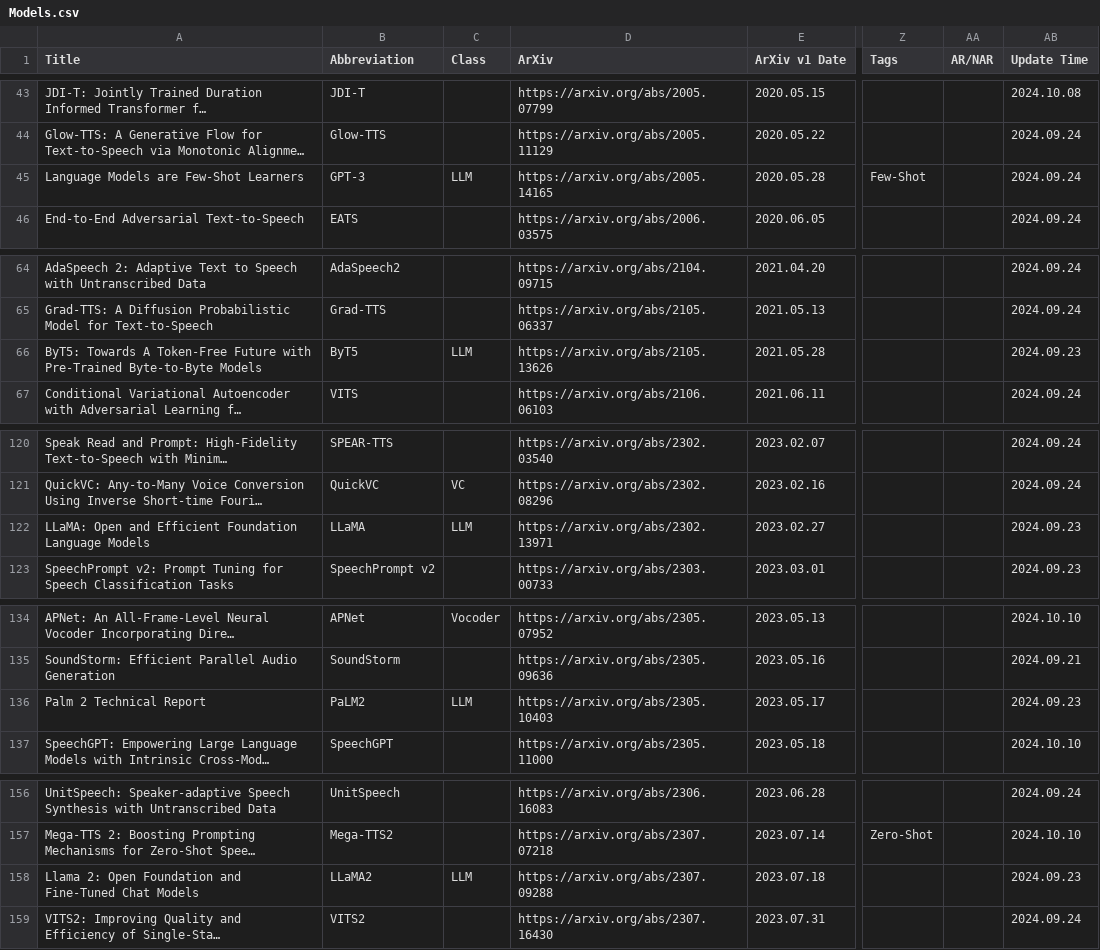
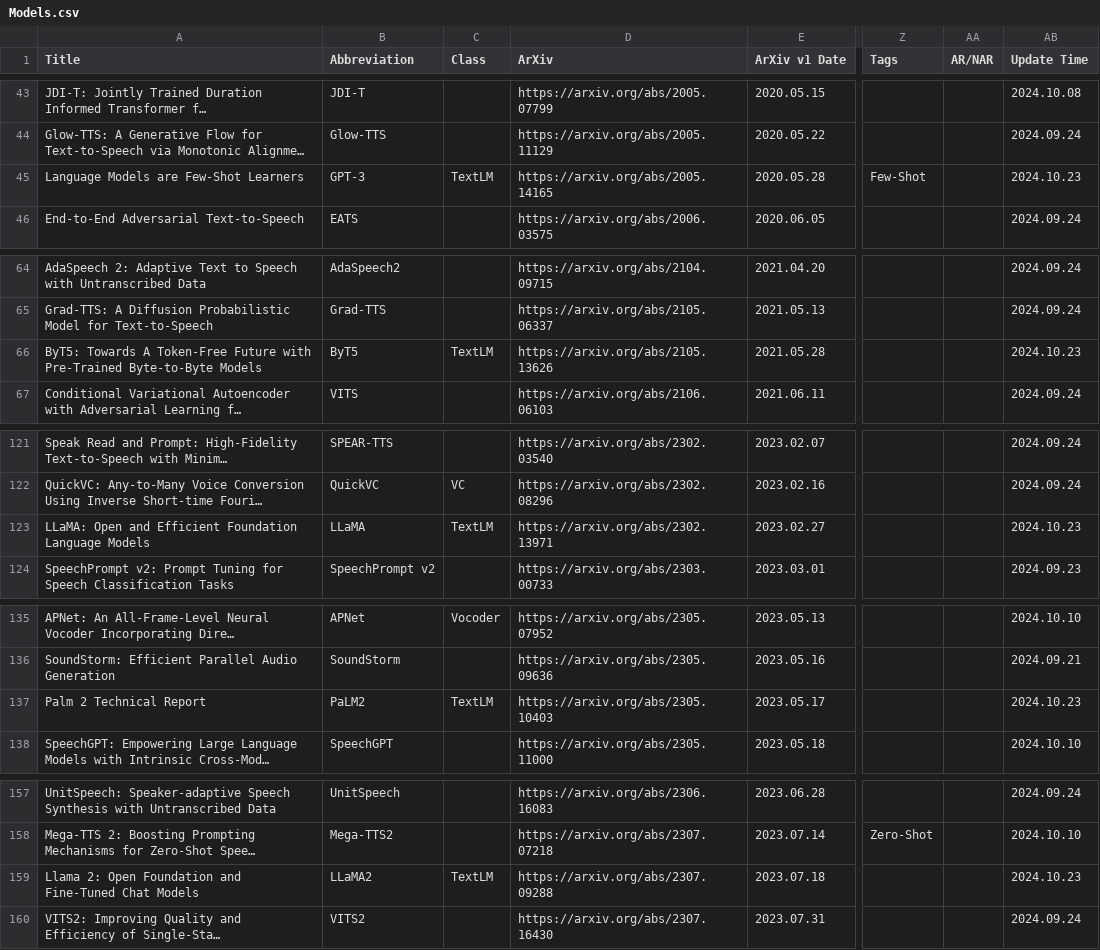
Before and after one commit to SapphireLab/Sapphire-TTS-Collection, a CSV file: Models.csv, drawn as a sheet; only a part is shown, gaps mark what is left out; long unchanged cells end in …; addresses are those after the commit; the diff covers the shown part only; the diff names each change by its address in the sheet, - before the commit and + after, or states it on an @@ line.

```diff
--- a/Models.csv
+++ b/Models.csv
-C45 (Class): LLM
+C45 (Class): TextLM
-AB45 (Update Time): 2024.09.24
+AB45 (Update Time): 2024.10.23
-C66 (Class): LLM
+C66 (Class): TextLM
-AB66 (Update Time): 2024.09.23
+AB66 (Update Time): 2024.10.23
-C123 (Class): LLM
+C123 (Class): TextLM
-AB123 (Update Time): 2024.09.23
+AB123 (Update Time): 2024.10.23
-C137 (Class): LLM
+C137 (Class): TextLM
-AB137 (Update Time): 2024.09.23
+AB137 (Update Time): 2024.10.23
-C159 (Class): LLM
+C159 (Class): TextLM
-AB159 (Update Time): 2024.09.23
+AB159 (Update Time): 2024.10.23
```
Also changed, not shown: 2 added rows and 71 edited cells elsewhere in this file.
